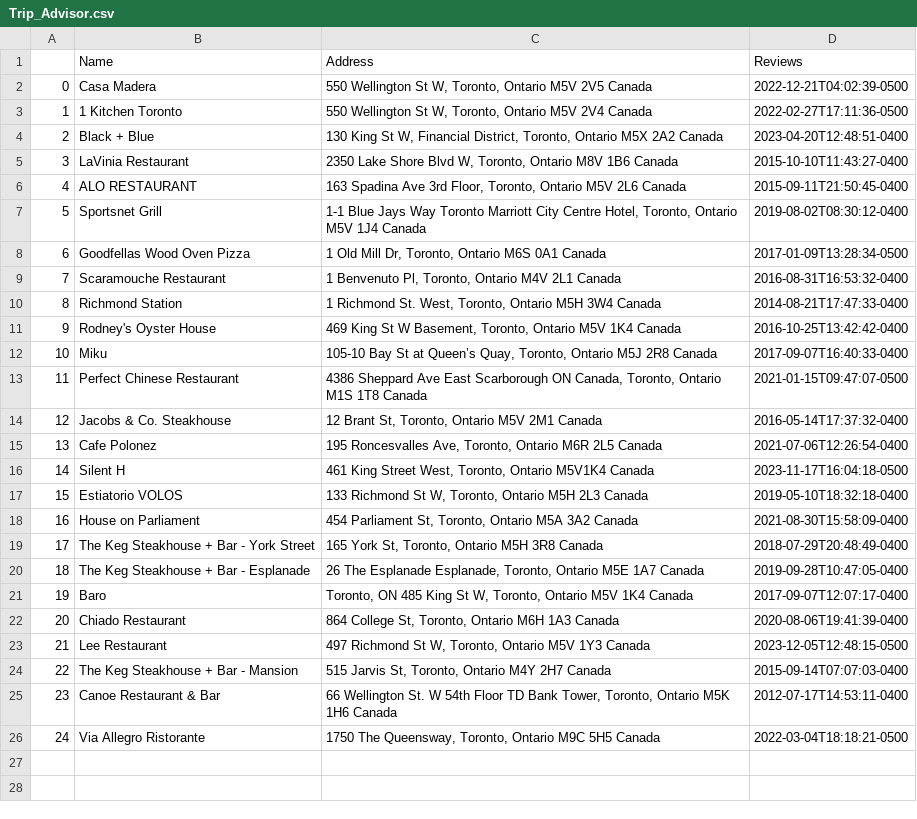
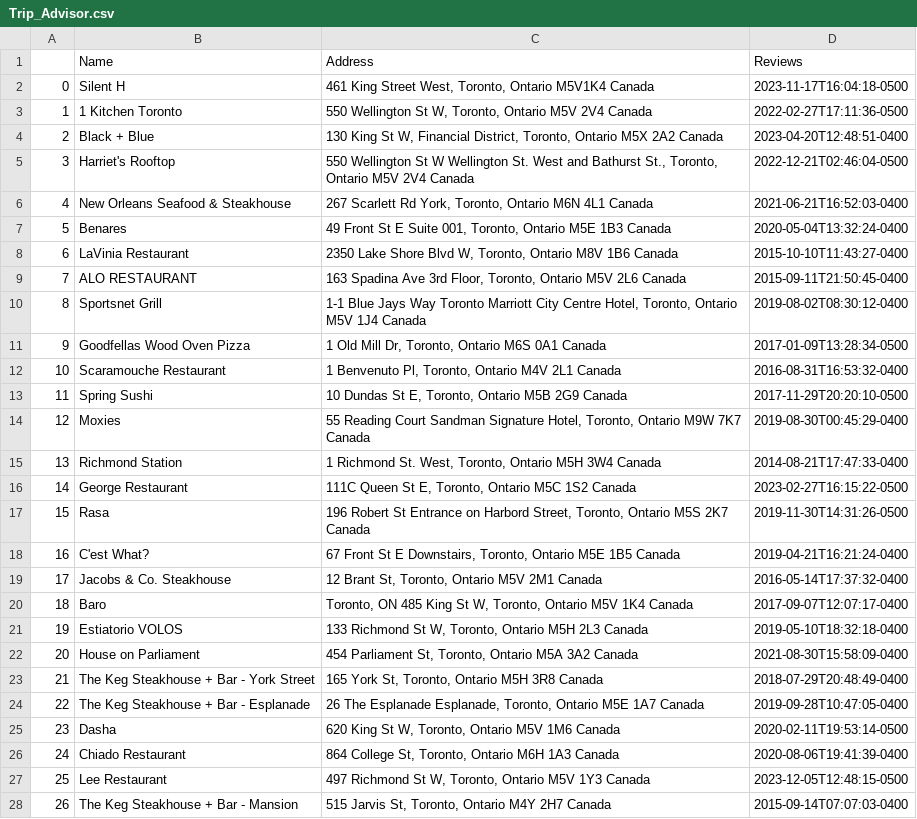
Before and after one commit to AleMori22/Project_1_repo, a CSV file: Trip_Advisor.csv, drawn as a sheet; only a part is shown; removed rows and columns are numbered as before the commit, all else as after; the diff names each change by its address in the sheet, - before the commit and + after, or states it on an @@ line.

```diff
--- a/Trip_Advisor.csv
+++ b/Trip_Advisor.csv
-row 2: 0 | Casa Madera | 550 Wellington St W, Toronto, Ontario M5V 2V5 Canada | 2022-12-21T04:02:39-0500
@@ row 16 moved to row 2: 0 @@
+row 5: 3 | Harriet's Rooftop | 550 Wellington St W Wellington St. West and Bathurst St., Toronto, Ontario M5V 2V4 Canada | 2022-12-21T02:46:04-0500
+row 6: 4 | New Orleans Seafood & Steakhouse | 267 Scarlett Rd York, Toronto, Ontario M6N 4L1 Canada | 2021-06-21T16:52:03-0400
+row 7: 5 | Benares | 49 Front St E Suite 001, Toronto, Ontario M5E 1B3 Canada | 2020-05-04T13:32:24-0400
@@ column A renumbered between rows 8 and 28 @@
+row 13: 11 | Spring Sushi | 10 Dundas St E, Toronto, Ontario M5B 2G9 Canada | 2017-11-29T20:20:10-0500
+row 14: 12 | Moxies | 55 Reading Court Sandman Signature Hotel, Toronto, Ontario M9W 7K7 Canada | 2019-08-30T00:45:29-0400
-row 11: 9 | Rodney's Oyster House | 469 King St W Basement, Toronto, Ontario M5V 1K4 Canada | 2016-10-25T13:42:42-0400
-row 12: 10 | Miku | 105-10 Bay St at Queen’s Quay, Toronto, Ontario M5J 2R8 Canada | 2017-09-07T16:40:33-0400
@@ row 13 moved to row 29: 27 @@
+row 16: 14 | George Restaurant | 111C Queen St E, Toronto, Ontario M5C 1S2 Canada | 2023-02-27T16:15:22-0500
+row 17: 15 | Rasa | 196 Robert St Entrance on Harbord Street, Toronto, Ontario M5S 2K7 Canada | 2019-11-30T14:31:26-0500
+row 18: 16 | C'est What? | 67 Front St E Downstairs, Toronto, Ontario M5E 1B5 Canada | 2019-04-21T16:21:24-0400
-row 15: 13 | Cafe Polonez | 195 Roncesvalles Ave, Toronto, Ontario M6R 2L5 Canada | 2021-07-06T12:26:54-0400
@@ row 21 moved to row 20: 18 @@
+row 25: 23 | Dasha | 620 King St W, Toronto, Ontario M5V 1M6 Canada | 2020-02-11T19:53:14-0500
-row 25: 23 | Canoe Restaurant & Bar | 66 Wellington St. W 54th Floor TD Bank Tower, Toronto, Ontario M5K 1H6 Canada | 2012-07-17T14:53:11-0400
-row 26: 24 | Via Allegro Ristorante | 1750 The Queensway, Toronto, Ontario M9C 5H5 Canada | 2022-03-04T18:18:21-0500
```
Also changed, not shown: 3 other files.
